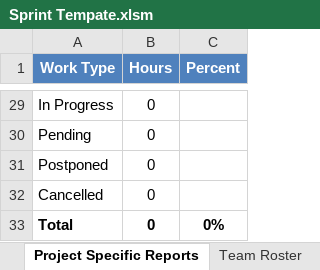
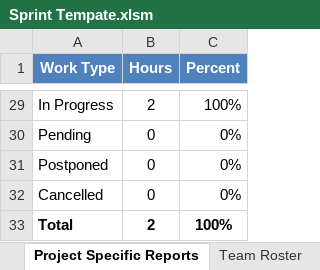
Before and after one commit to z2xlong/DocTemplate, an Excel workbook: Sprint Tempate.xlsm, sheet Project Specific Reports, drawn as a sheet; only a part is shown, gaps mark what is left out; values as stored, in another font and other column widths than the file's, no borders; charts and pictures not drawn; the diff covers the shown part only; the diff names each change by its address in the sheet, - before the commit and + after, or states it on an @@ line.

```diff
--- a/Sprint Tempate.xlsm (sheet Project Specific Reports)
+++ b/Sprint Tempate.xlsm (sheet Project Specific Reports)
-B29 (Hours): 0
+B29 (Hours): 2
-C29 (Percent): (empty)
+C29 (Percent): 100%
-C30:C32 (Percent): (empty)
+C30:C32 (Percent): 0%
-B33 (Hours): 0
+B33 (Hours): 2
-C33 (Percent): 0%
+C33 (Percent): 100%
```
Also changed, not shown: 1 added row, 1 removed row, 27 edited cells and cell formats elsewhere in this sheet, sheet Sprint, sheet Capacity, formulas that keep their value, charts or pictures.
